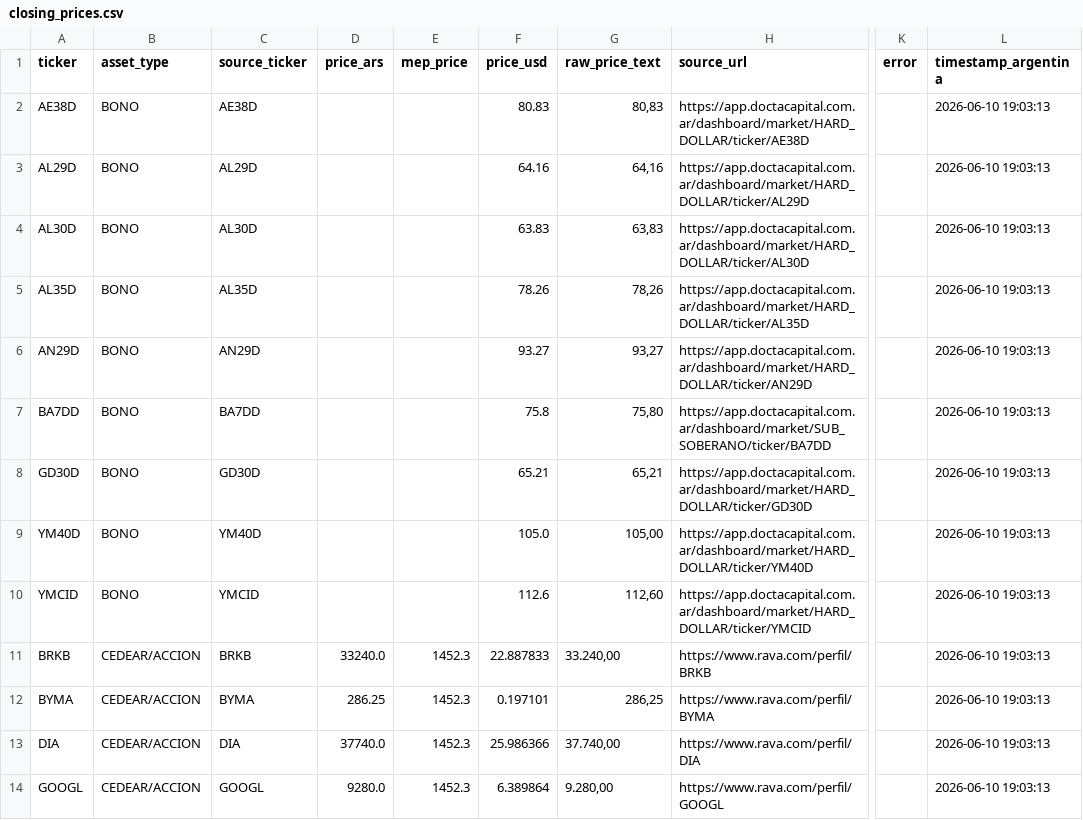
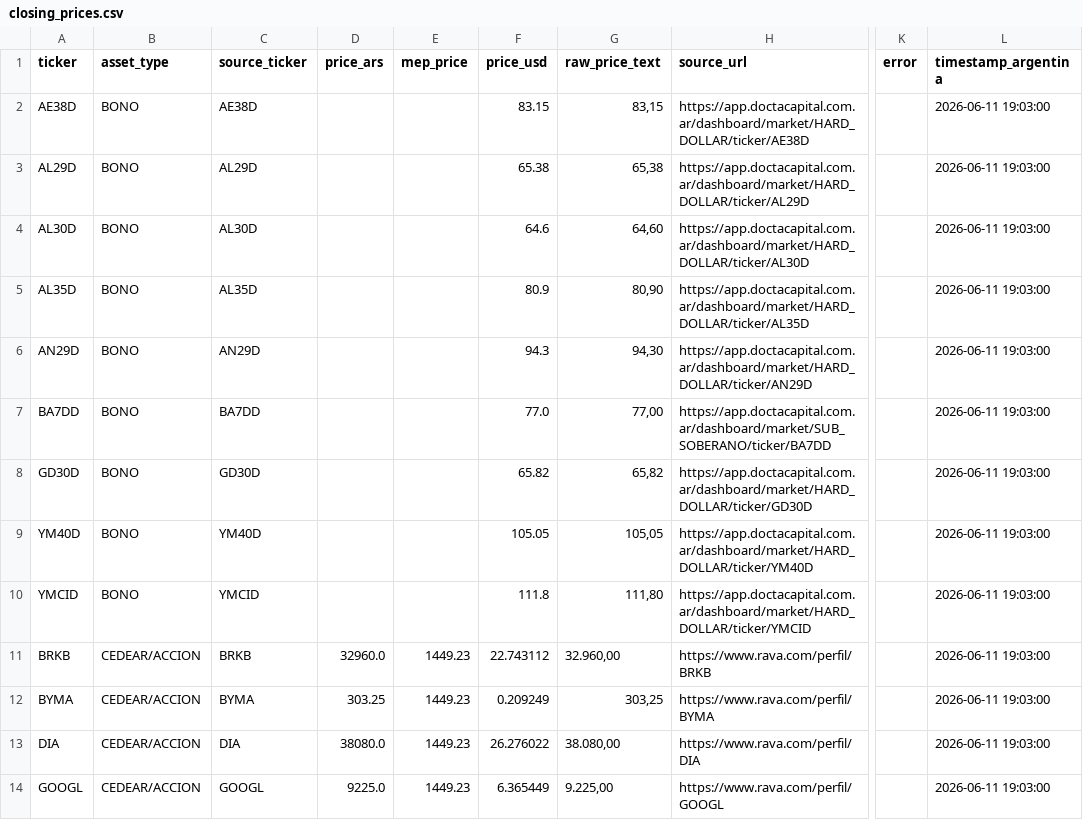
Before and after one commit to Decas/precio_activos, a CSV file: closing_prices.csv, drawn as a sheet; only a part is shown, gaps mark what is left out; the diff covers the shown part only; the diff names each change by its address in the sheet, - before the commit and + after, or states it on an @@ line.

```diff
--- a/closing_prices.csv
+++ b/closing_prices.csv
-F2 (price_usd): 80.83
+F2 (price_usd): 83.15
-G2 (raw_price_text): 80,83
+G2 (raw_price_text): 83,15
-L2:L14 (timestamp_argentina): 2026-06-10 19:03:13
+L2:L14 (timestamp_argentina): 2026-06-11 19:03:00
-F3 (price_usd): 64.16
+F3 (price_usd): 65.38
-G3 (raw_price_text): 64,16
+G3 (raw_price_text): 65,38
-F4 (price_usd): 63.83
+F4 (price_usd): 64.6
-G4 (raw_price_text): 63,83
+G4 (raw_price_text): 64,60
-F5 (price_usd): 78.26
+F5 (price_usd): 80.9
-G5 (raw_price_text): 78,26
+G5 (raw_price_text): 80,90
-F6 (price_usd): 93.27
+F6 (price_usd): 94.3
-G6 (raw_price_text): 93,27
+G6 (raw_price_text): 94,30
-F7 (price_usd): 75.8
+F7 (price_usd): 77.0
-G7 (raw_price_text): 75,80
+G7 (raw_price_text): 77,00
-F8 (price_usd): 65.21
+F8 (price_usd): 65.82
-G8 (raw_price_text): 65,21
+G8 (raw_price_text): 65,82
-F9 (price_usd): 105.0
+F9 (price_usd): 105.05
-G9 (raw_price_text): 105,00
+G9 (raw_price_text): 105,05
-F10 (price_usd): 112.6
+F10 (price_usd): 111.8
-G10 (raw_price_text): 112,60
+G10 (raw_price_text): 111,80
-D11 (price_ars): 33240.0
+D11 (price_ars): 32960.0
-E11:E14 (mep_price): 1452.3
+E11:E14 (mep_price): 1449.23
-F11 (price_usd): 22.887833
+F11 (price_usd): 22.743112
-G11 (raw_price_text): 33.240,00
+G11 (raw_price_text): 32.960,00
-D12 (price_ars): 286.25
+D12 (price_ars): 303.25
-F12 (price_usd): 0.197101
+F12 (price_usd): 0.209249
-G12 (raw_price_text): 286,25
+G12 (raw_price_text): 303,25
-D13 (price_ars): 37740.0
+D13 (price_ars): 38080.0
-F13 (price_usd): 25.986366
+F13 (price_usd): 26.276022
-G13 (raw_price_text): 37.740,00
+G13 (raw_price_text): 38.080,00
-D14 (price_ars): 9280.0
+D14 (price_ars): 9225.0
-F14 (price_usd): 6.389864
+F14 (price_usd): 6.365449
-G14 (raw_price_text): 9.280,00
+G14 (raw_price_text): 9.225,00
```
Also changed, not shown: 55 edited cells elsewhere in this file.
